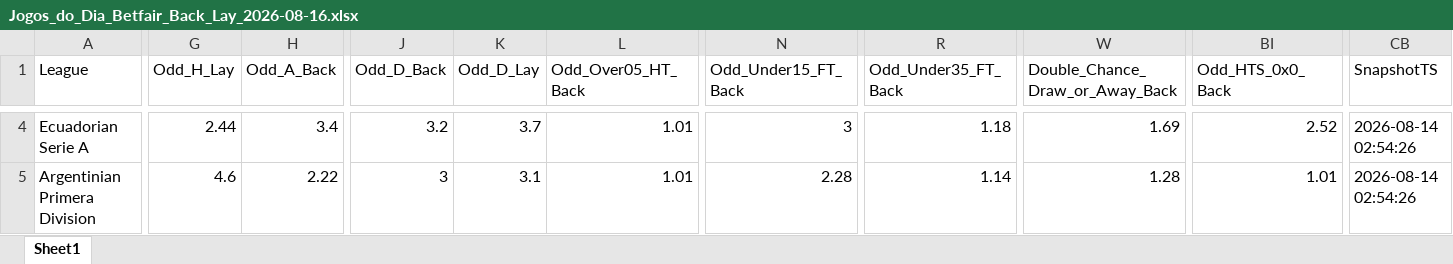
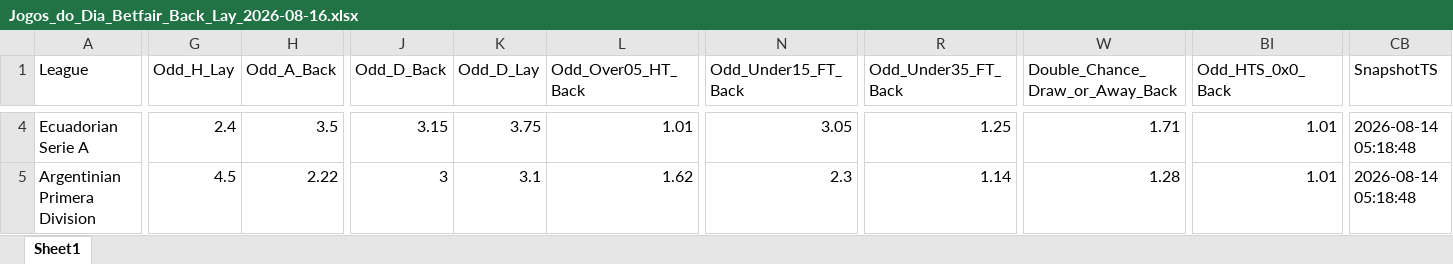
Before and after one commit to mtprado88/jogos_betfair, an Excel workbook: Jogos_do_Dia_Betfair_Back_Lay_2026-08-16.xlsx, sheet Sheet1, drawn as a sheet; only a part is shown, gaps mark what is left out; values as stored, in another font and other column widths than the file's, no borders; the diff covers the shown part only; the diff names each change by its address in the sheet, - before the commit and + after, or states it on an @@ line.

```diff
--- a/Jogos_do_Dia_Betfair_Back_Lay_2026-08-16.xlsx (sheet Sheet1)
+++ b/Jogos_do_Dia_Betfair_Back_Lay_2026-08-16.xlsx (sheet Sheet1)
-G4 (Odd_H_Lay): 2.44
+G4 (Odd_H_Lay): 2.4
-H4 (Odd_A_Back): 3.4
+H4 (Odd_A_Back): 3.5
-J4 (Odd_D_Back): 3.2
+J4 (Odd_D_Back): 3.15
-K4 (Odd_D_Lay): 3.7
+K4 (Odd_D_Lay): 3.75
-N4 (Odd_Under15_FT_Back): 3
+N4 (Odd_Under15_FT_Back): 3.05
-R4 (Odd_Under35_FT_Back): 1.18
+R4 (Odd_Under35_FT_Back): 1.25
-W4 (Double_Chance_Draw_or_Away_Back): 1.69
+W4 (Double_Chance_Draw_or_Away_Back): 1.71
-BI4 (Odd_HTS_0x0_Back): 2.52
+BI4 (Odd_HTS_0x0_Back): 1.01
-CB4:CB5 (SnapshotTS): 2026-08-14 02:54:26
+CB4:CB5 (SnapshotTS): 2026-08-14 05:18:48
-G5 (Odd_H_Lay): 4.6
+G5 (Odd_H_Lay): 4.5
-L5 (Odd_Over05_HT_Back): 1.01
+L5 (Odd_Over05_HT_Back): 1.62
-N5 (Odd_Under15_FT_Back): 2.28
+N5 (Odd_Under15_FT_Back): 2.3
```
Also changed, not shown: 843 edited cells elsewhere in this sheet.
